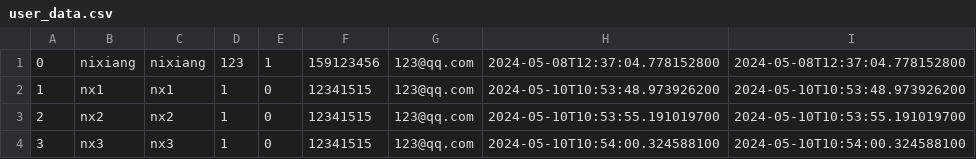
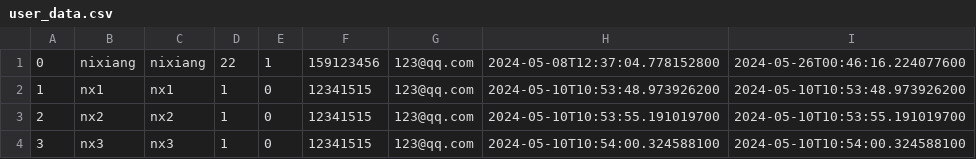
Before and after one commit to nx-xn2002/VirtualBankForKids, a CSV file: src/main/resources/user_data.csv, drawn as a sheet.

```diff
--- a/src/main/resources/user_data.csv
+++ b/src/main/resources/user_data.csv
@@ -1,2 +1,2 @@
-0,nixiang,nixiang,123,1,159123456,123@qq.com,2024-05-08T12:37:04.778152800,2024-05-08T12:37:04.778152800
+0,nixiang,nixiang,22,1,159123456,123@qq.com,2024-05-08T12:37:04.778152800,2024-05-26T00:46:16.224077600
 1,nx1,nx1,1,0,12341515,123@qq.com,2024-05-10T10:53:48.973926200,2024-05-10T10:53:48.973926200
```
Also changed, not shown: 10 other files.
